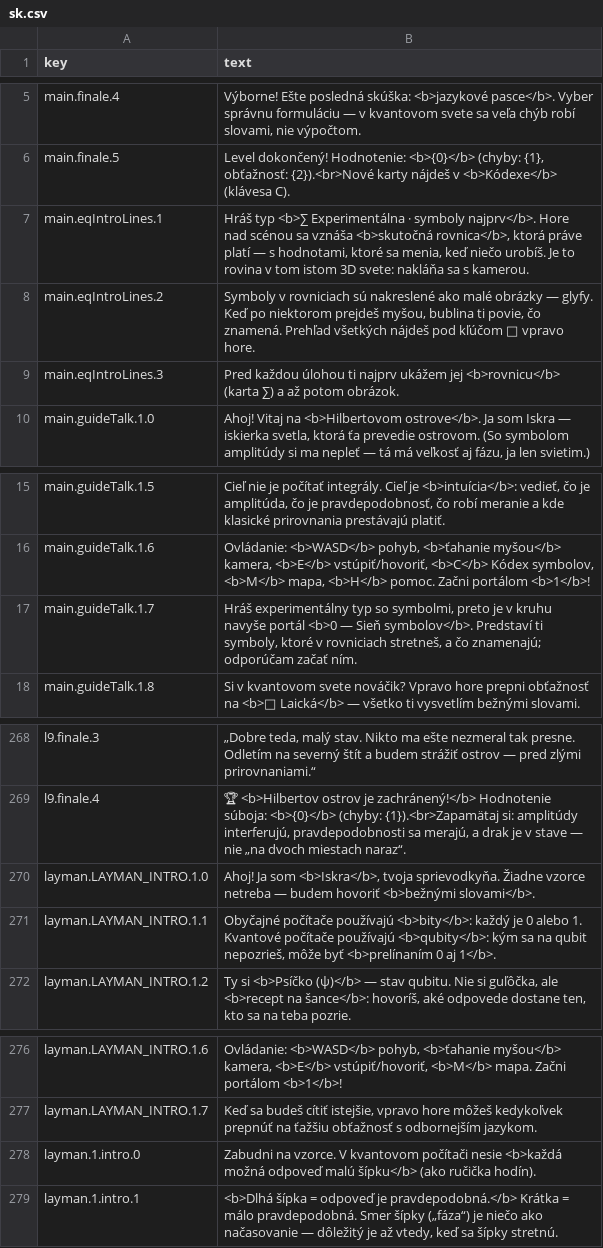
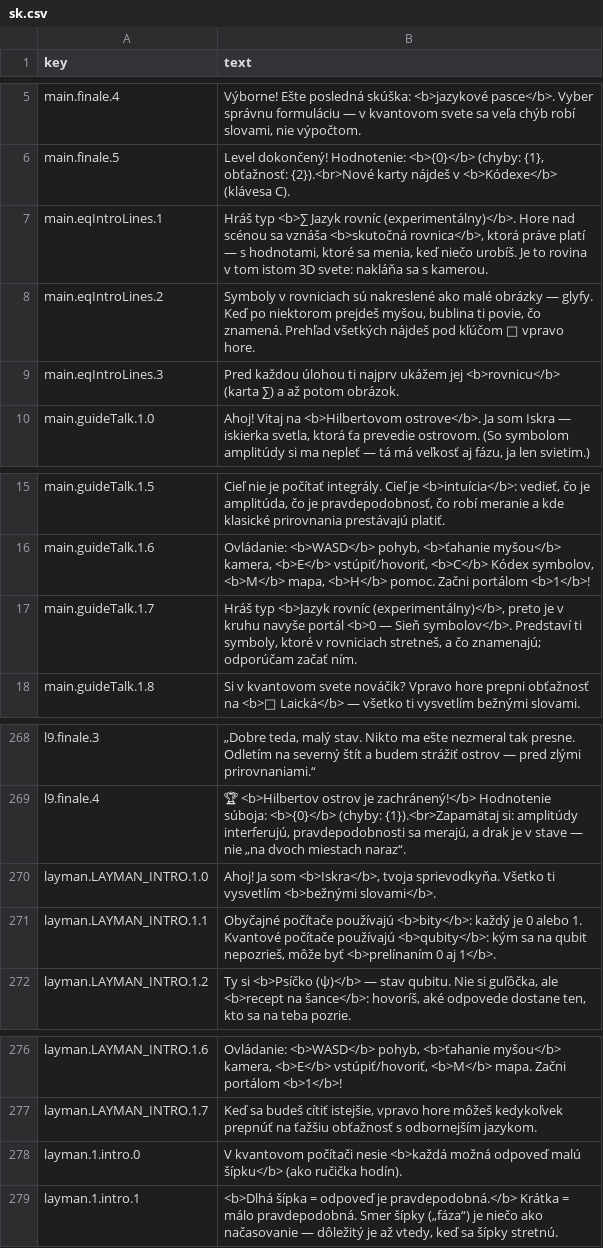
Before and after one commit to iairu/QUANTUM_GAME, a CSV file: lang/sk.csv, drawn as a sheet; only a part is shown, gaps mark what is left out.

```diff
--- a/lang/sk.csv
+++ b/lang/sk.csv
@@ -6,3 +6,3 @@ main.finale.4,"Výborne! Ešte posledná skúška: <b>jazykové pasce</b>. Vyber
 main.finale.5,"Level dokončený! Hodnotenie: <b>{0}</b> (chyby: {1}, obťažnosť: {2}).<br>Nové karty nájdeš v <b>Kódexe</b> (klávesa C)."
-main.eqIntroLines.1,"Hráš typ <b>∑ Experimentálna · symboly najprv</b>. Hore nad scénou sa vznáša <b>skutočná rovnica</b>, ktorá práve platí — s hodnotami, ktoré sa menia, keď niečo urobíš. Je to rovina v tom istom 3D svete: nakláňa sa s kamerou."
+main.eqIntroLines.1,"Hráš typ <b>∑ Jazyk rovníc (experimentálny)</b>. Hore nad scénou sa vznáša <b>skutočná rovnica</b>, ktorá práve platí — s hodnotami, ktoré sa menia, keď niečo urobíš. Je to rovina v tom istom 3D svete: nakláňa sa s kamerou."
 main.eqIntroLines.2,"Symboly v rovniciach sú nakreslené ako malé obrázky — glyfy. Keď po niektorom prejdeš myšou, bublina ti povie, čo znamená. Prehľad všetkých nájdeš pod kľúčom 🔑 vpravo hore."
@@ -16,3 +16,3 @@ main.guideTalk.1.5,"Cieľ nie je počítať integrály. Cieľ je <b>intuícia</b
 main.guideTalk.1.6,"Ovládanie: <b>WASD</b> pohyb, <b>ťahanie myšou</b> kamera, <b>E</b> vstúpiť/hovoriť, <b>C</b> Kódex symbolov, <b>M</b> mapa, <b>H</b> pomoc. Začni portálom <b>1</b>!"
-main.guideTalk.1.7,"Hráš experimentálny typ so symbolmi, preto je v kruhu navyše portál <b>0 — Sieň symbolov</b>. Predstaví ti symboly, ktoré v rovniciach stretneš, a čo znamenajú; odporúčam začať ním."
+main.guideTalk.1.7,"Hráš typ <b>Jazyk rovníc (experimentálny)</b>, preto je v kruhu navyše portál <b>0 — Sieň symbolov</b>. Predstaví ti symboly, ktoré v rovniciach stretneš, a čo znamenajú; odporúčam začať ním."
 main.guideTalk.1.8,"Si v kvantovom svete nováčik? Vpravo hore prepni obťažnosť na <b>🫶 Laická</b> — všetko ti vysvetlím bežnými slovami."
@@ -269,3 +269,3 @@ l9.finale.3,"„Dobre teda, malý stav. Nikto ma ešte nezmeral tak presne. Odle
 l9.finale.4,"🏆 <b>Hilbertov ostrov je zachránený!</b> Hodnotenie súboja: <b>{0}</b> (chyby: {1}).<br>Zapamätaj si: amplitúdy interferujú, pravdepodobnosti sa merajú, a drak je v stave — nie „na dvoch miestach naraz“."
-layman.LAYMAN_INTRO.1.0,"Ahoj! Ja som <b>Iskra</b>, tvoja sprievodkyňa. Žiadne vzorce netreba — budem hovoriť <b>bežnými slovami</b>."
+layman.LAYMAN_INTRO.1.0,"Ahoj! Ja som <b>Iskra</b>, tvoja sprievodkyňa. Všetko ti vysvetlím <b>bežnými slovami</b>."
 layman.LAYMAN_INTRO.1.1,"Obyčajné počítače používajú <b>bity</b>: každý je 0 alebo 1. Kvantové počítače používajú <b>qubity</b>: kým sa na qubit nepozrieš, môže byť <b>prelínaním 0 aj 1</b>."
@@ -277,3 +277,3 @@ layman.LAYMAN_INTRO.1.6,"Ovládanie: <b>WASD</b> pohyb, <b>ťahanie myšou</b> k
 layman.LAYMAN_INTRO.1.7,"Keď sa budeš cítiť istejšie, vpravo hore môžeš kedykoľvek prepnúť na ťažšiu obťažnosť s odbornejším jazykom."
-layman.1.intro.0,"Zabudni na vzorce. V kvantovom počítači nesie <b>každá možná odpoveď malú šípku</b> (ako ručička hodín)."
+layman.1.intro.0,"V kvantovom počítači nesie <b>každá možná odpoveď malú šípku</b> (ako ručička hodín)."
 layman.1.intro.1,"<b>Dlhá šípka = odpoveď je pravdepodobná.</b> Krátka = málo pravdepodobná. Smer šípky („fáza“) je niečo ako načasovanie — dôležitý je až vtedy, keď sa šípky stretnú."
```
Also changed, not shown: lang/en.csv, lang/uk.csv, 23 other files.
